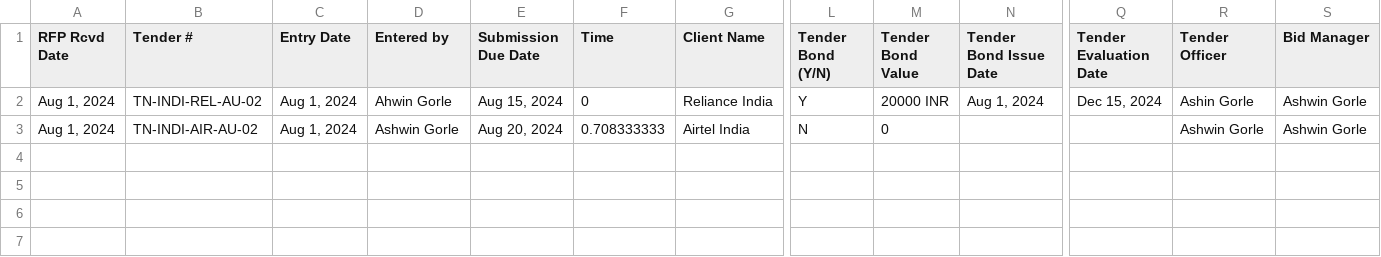
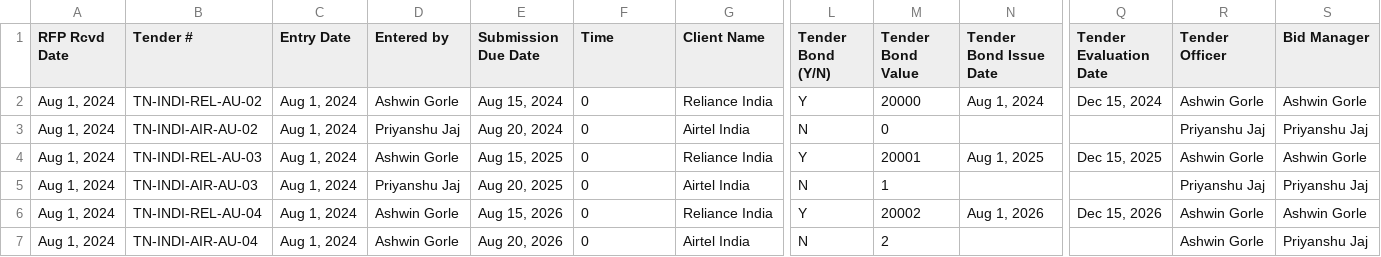
Before and after one commit to AshwinGorle/CRM_Backend, a CSV file: TestingUploads/tenderFile.csv, drawn as a sheet; only a part is shown, gaps mark what is left out; rows hold the shown columns only; the diff names each change by its address in the sheet, - before the commit and + after, or states it on an @@ line.

```diff
--- a/TestingUploads/tenderFile.csv
+++ b/TestingUploads/tenderFile.csv
-D2 (Entered by): Ahwin Gorle
+D2 (Entered by): Ashwin Gorle
-M2 (Tender Bond Value): 20000 INR
+M2 (Tender Bond Value): 20000
-R2 (Tender Officer): Ashin Gorle
+R2 (Tender Officer): Ashwin Gorle
-D3 (Entered by): Ashwin Gorle
+D3 (Entered by): Priyanshu Jaj
-F3 (Time): 0.708333333
+F3 (Time): 0
-R3 (Tender Officer): Ashwin Gorle
+R3 (Tender Officer): Priyanshu Jaj
-S3 (Bid Manager): Ashwin Gorle
+S3 (Bid Manager): Priyanshu Jaj
+row 4: Aug 1, 2024 | TN-INDI-REL-AU-03 | Aug 1, 2024 | Ashwin Gorle | Aug 15, 2025 | 0 | Reliance India | Y | 20001 | Aug 1, 2025 | Dec 15, 2025 | Ashwin Gorle | Ashwin Gorle
+row 5: Aug 1, 2024 | TN-INDI-AIR-AU-03 | Aug 1, 2024 | Priyanshu Jaj | Aug 20, 2025 | 0 | Airtel India | N | 1 |  |  | Priyanshu Jaj | Priyanshu Jaj
+row 6: Aug 1, 2024 | TN-INDI-REL-AU-04 | Aug 1, 2024 | Ashwin Gorle | Aug 15, 2026 | 0 | Reliance India | Y | 20002 | Aug 1, 2026 | Dec 15, 2026 | Ashwin Gorle | Ashwin Gorle
+row 7: Aug 1, 2024 | TN-INDI-AIR-AU-04 | Aug 1, 2024 | Ashwin Gorle | Aug 20, 2026 | 0 | Airtel India | N | 2 |  |  | Ashwin Gorle | Priyanshu Jaj
```
Also changed, not shown: TestingUploads/contact2c.csv, uploads/contact2c.csv, 11 other files.
